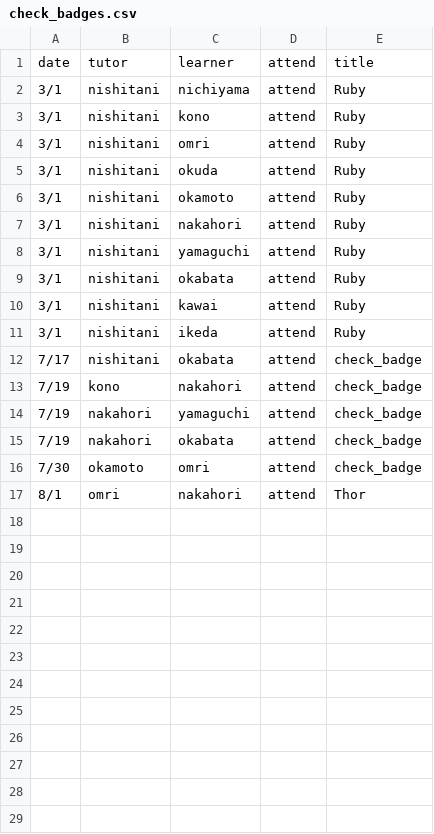
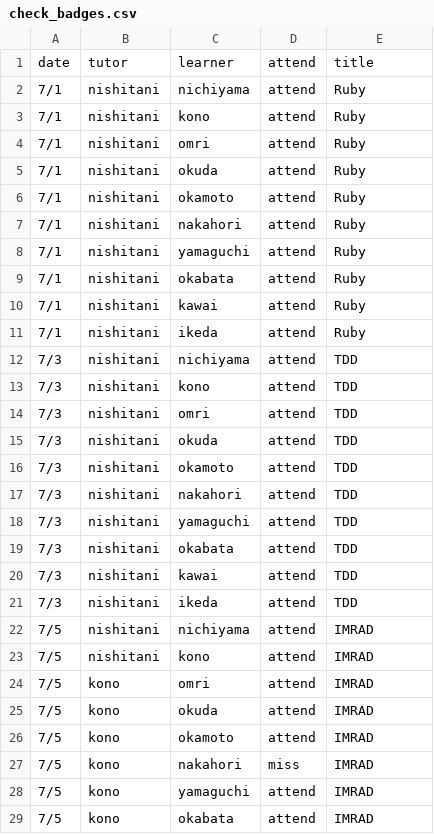
Before and after one commit to gdgdhori/jekyll_blog, a CSV file: csv/check_badges.csv, drawn as a sheet; only a part is shown; the diff covers the shown part only.

```diff
--- a/csv/check_badges.csv
+++ b/csv/check_badges.csv
@@ -1,17 +1,29 @@
 date,tutor,learner,attend,title
-3/1,nishitani,nichiyama,attend,Ruby
-3/1,nishitani,kono,attend,Ruby
-3/1,nishitani,omri,attend,Ruby
-3/1,nishitani,okuda,attend,Ruby
-3/1,nishitani,okamoto,attend,Ruby
-3/1,nishitani,nakahori,attend,Ruby
-3/1,nishitani,yamaguchi,attend,Ruby
-3/1,nishitani,okabata,attend,Ruby
-3/1,nishitani,kawai,attend,Ruby
-3/1,nishitani,ikeda,attend,Ruby
-7/17,nishitani,okabata,attend,check_badge
-7/19,kono,nakahori,attend,check_badge
-7/19,nakahori,yamaguchi,attend,check_badge
-7/19,nakahori,okabata,attend,check_badge
-7/30,okamoto,omri,attend,check_badge
-8/1,omri,nakahori,attend,Thor
+7/1,nishitani,nichiyama,attend,Ruby
+7/1,nishitani,kono,attend,Ruby
+7/1,nishitani,omri,attend,Ruby
+7/1,nishitani,okuda,attend,Ruby
+7/1,nishitani,okamoto,attend,Ruby
+7/1,nishitani,nakahori,attend,Ruby
+7/1,nishitani,yamaguchi,attend,Ruby
+7/1,nishitani,okabata,attend,Ruby
+7/1,nishitani,kawai,attend,Ruby
+7/1,nishitani,ikeda,attend,Ruby
+7/3,nishitani,nichiyama,attend,TDD
+7/3,nishitani,kono,attend,TDD
+7/3,nishitani,omri,attend,TDD
+7/3,nishitani,okuda,attend,TDD
+7/3,nishitani,okamoto,attend,TDD
+7/3,nishitani,nakahori,attend,TDD
+7/3,nishitani,yamaguchi,attend,TDD
+7/3,nishitani,okabata,attend,TDD
+7/3,nishitani,kawai,attend,TDD
+7/3,nishitani,ikeda,attend,TDD
+7/5,nishitani,nichiyama,attend,IMRAD
+7/5,nishitani,kono,attend,IMRAD
+7/5,kono,omri,attend,IMRAD
+7/5,kono,okuda,attend,IMRAD
+7/5,kono,okamoto,attend,IMRAD
+7/5,kono,nakahori,miss,IMRAD
+7/5,kono,yamaguchi,attend,IMRAD
+7/5,kono,okabata,attend,IMRAD
```
Also changed, not shown: 2 added rows elsewhere in this file, 3 other files.
